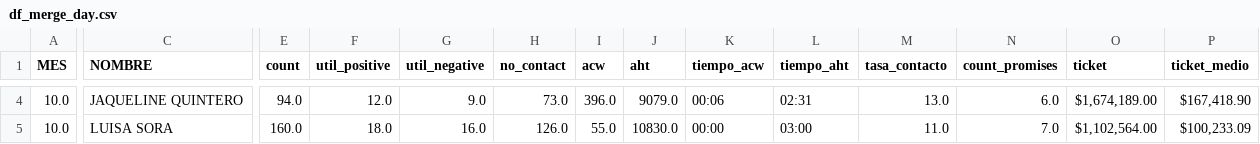
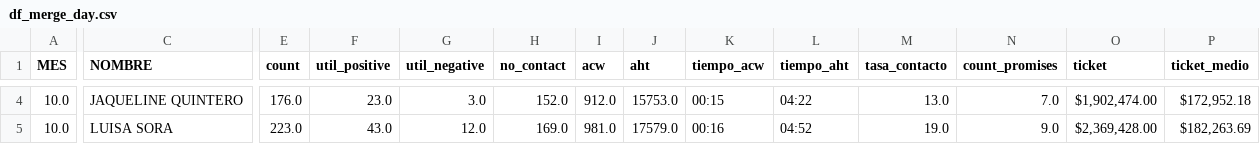
Before and after one commit to jherrera-cab/Nodos_report, a CSV file: data/procesed/merge/merge_df/df_merge_day.csv, drawn as a sheet; only a part is shown, gaps mark what is left out; the diff covers the shown part only; the diff names each change by its address in the sheet, - before the commit and + after, or states it on an @@ line.

```diff
--- a/data/procesed/merge/merge_df/df_merge_day.csv
+++ b/data/procesed/merge/merge_df/df_merge_day.csv
-E4 (count): 94.0
+E4 (count): 176.0
-F4 (util_positive): 12.0
+F4 (util_positive): 23.0
-G4 (util_negative): 9.0
+G4 (util_negative): 3.0
-H4 (no_contact): 73.0
+H4 (no_contact): 152.0
-I4 (acw): 396.0
+I4 (acw): 912.0
-J4 (aht): 9079.0
+J4 (aht): 15753.0
-K4 (tiempo_acw): 00:06
+K4 (tiempo_acw): 00:15
-L4 (tiempo_aht): 02:31
+L4 (tiempo_aht): 04:22
-N4 (count_promises): 6.0
+N4 (count_promises): 7.0
-O4 (ticket): $1,674,189.00
+O4 (ticket): $1,902,474.00
-P4 (ticket_medio): $167,418.90
+P4 (ticket_medio): $172,952.18
-E5 (count): 160.0
+E5 (count): 223.0
-F5 (util_positive): 18.0
+F5 (util_positive): 43.0
-G5 (util_negative): 16.0
+G5 (util_negative): 12.0
-H5 (no_contact): 126.0
+H5 (no_contact): 169.0
-I5 (acw): 55.0
+I5 (acw): 981.0
-J5 (aht): 10830.0
+J5 (aht): 17579.0
-K5 (tiempo_acw): 00:00
+K5 (tiempo_acw): 00:16
-L5 (tiempo_aht): 03:00
+L5 (tiempo_aht): 04:52
-M5 (tasa_contacto): 11.0
+M5 (tasa_contacto): 19.0
-N5 (count_promises): 7.0
+N5 (count_promises): 9.0
-O5 (ticket): $1,102,564.00
+O5 (ticket): $2,369,428.00
-P5 (ticket_medio): $100,233.09
+P5 (ticket_medio): $182,263.69
```
Also changed, not shown: 1 removed row and 117 edited cells elsewhere in this file, data/procesed/gestiones/df_gestiones/summary_gestion_day.csv, data/procesed/gestiones/df_gestiones/summary_gestion_month.csv, 16 other files.
